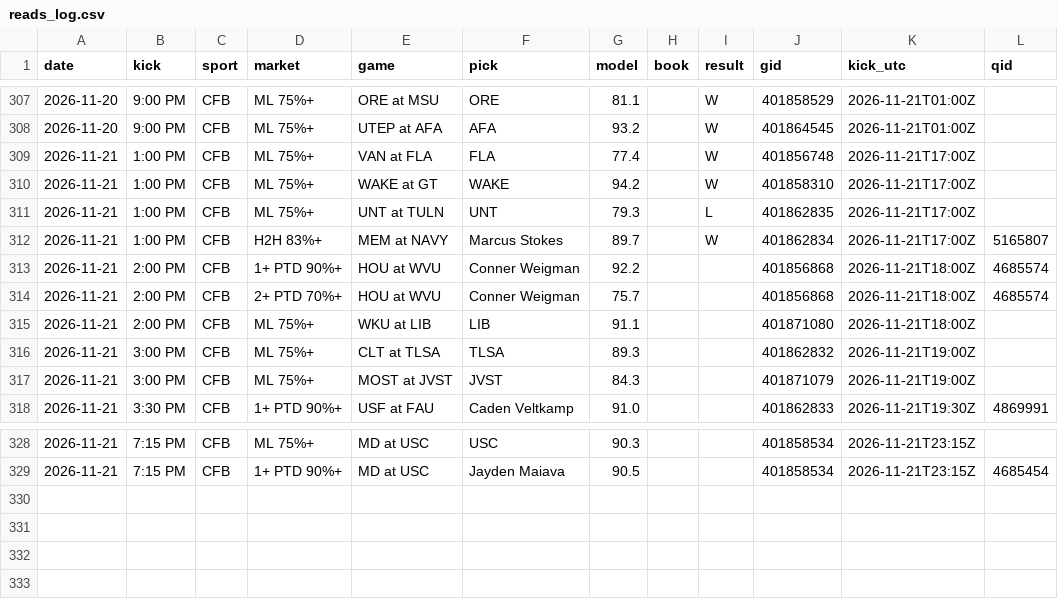
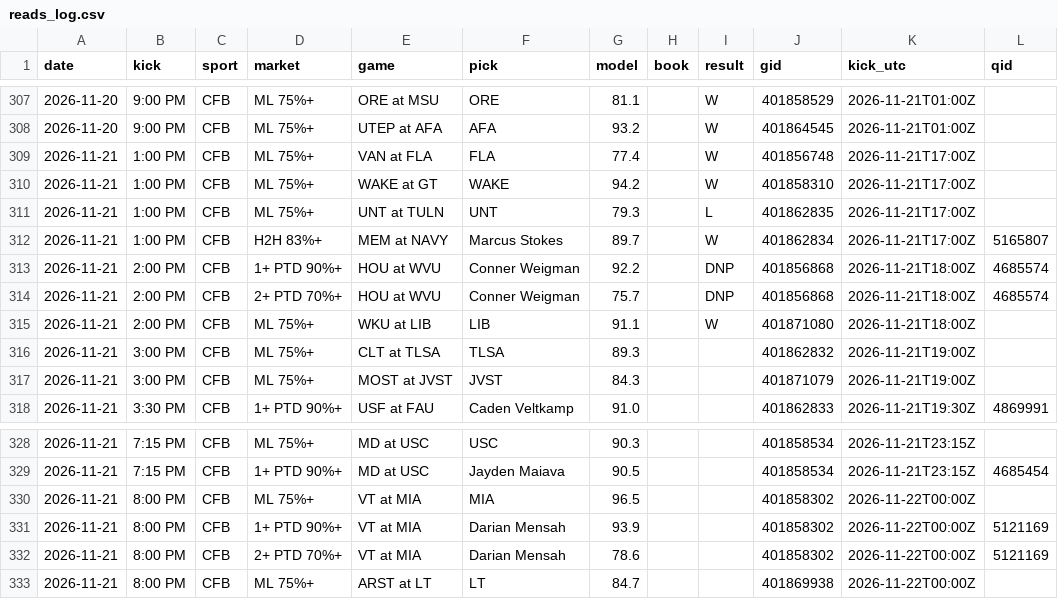
Before and after one commit to DPAD7/the-arena, a CSV file: data/reads_log.csv, drawn as a sheet; only a part is shown, gaps mark what is left out.

```diff
--- a/data/reads_log.csv
+++ b/data/reads_log.csv
@@ -312,5 +312,5 @@ date,kick,sport,market,game,pick,model,book,result,gid,kick_utc,qid
 2026-11-21,1:00 PM,CFB,H2H 83%+,MEM at NAVY,Marcus Stokes,89.7,,W,401862834,2026-11-21T17:00Z,5165807
-2026-11-21,2:00 PM,CFB,1+ PTD 90%+,HOU at WVU,Conner Weigman,92.2,,,401856868,2026-11-21T18:00Z,4685574
-2026-11-21,2:00 PM,CFB,2+ PTD 70%+,HOU at WVU,Conner Weigman,75.7,,,401856868,2026-11-21T18:00Z,4685574
-2026-11-21,2:00 PM,CFB,ML 75%+,WKU at LIB,LIB,91.1,,,401871080,2026-11-21T18:00Z,
+2026-11-21,2:00 PM,CFB,1+ PTD 90%+,HOU at WVU,Conner Weigman,92.2,,DNP,401856868,2026-11-21T18:00Z,4685574
+2026-11-21,2:00 PM,CFB,2+ PTD 70%+,HOU at WVU,Conner Weigman,75.7,,DNP,401856868,2026-11-21T18:00Z,4685574
+2026-11-21,2:00 PM,CFB,ML 75%+,WKU at LIB,LIB,91.1,,W,401871080,2026-11-21T18:00Z,
 2026-11-21,3:00 PM,CFB,ML 75%+,CLT at TLSA,TLSA,89.3,,,401862832,2026-11-21T19:00Z,
@@ -329 +329,5 @@ date,kick,sport,market,game,pick,model,book,result,gid,kick_utc,qid
 2026-11-21,7:15 PM,CFB,1+ PTD 90%+,MD at USC,Jayden Maiava,90.5,,,401858534,2026-11-21T23:15Z,4685454
+2026-11-21,8:00 PM,CFB,ML 75%+,VT at MIA,MIA,96.5,,,401858302,2026-11-22T00:00Z,
+2026-11-21,8:00 PM,CFB,1+ PTD 90%+,VT at MIA,Darian Mensah,93.9,,,401858302,2026-11-22T00:00Z,5121169
+2026-11-21,8:00 PM,CFB,2+ PTD 70%+,VT at MIA,Darian Mensah,78.6,,,401858302,2026-11-22T00:00Z,5121169
+2026-11-21,8:00 PM,CFB,ML 75%+,ARST at LT,LT,84.7,,,401869938,2026-11-22T00:00Z,
```
Also changed, not shown: 41 other files.
